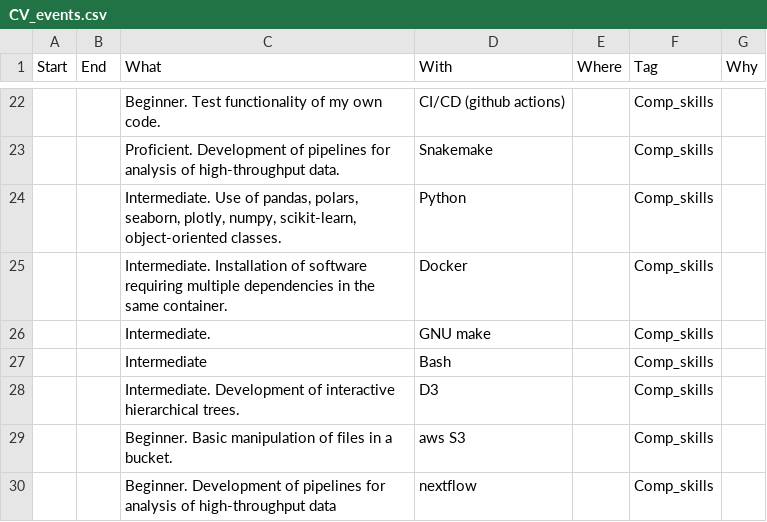
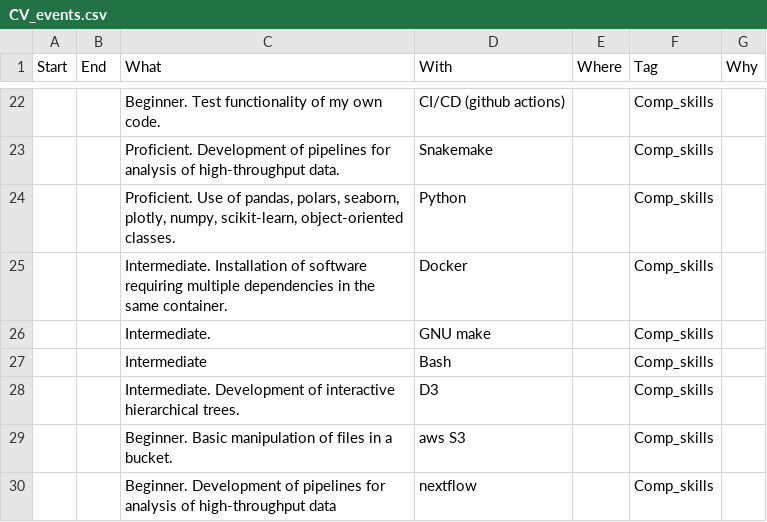
Before and after one commit to jaimicore/JCastro_CV, a CSV file: data/CV_events.csv, drawn as a sheet; only a part is shown, gaps mark what is left out.

Commit message:
Updated python

```diff
--- a/data/CV_events.csv
+++ b/data/CV_events.csv
@@ -23,3 +23,3 @@ Start,End,What,With,Where,Tag,Why
 ,,Proficient. Development of pipelines for analysis of high-throughput data.,Snakemake,,Comp_skills,
-,,"Intermediate. Use of pandas, polars, seaborn, plotly, numpy, scikit-learn, object-oriented classes.",Python,,Comp_skills,
+,,"Proficient. Use of pandas, polars, seaborn, plotly, numpy, scikit-learn, object-oriented classes.",Python,,Comp_skills,
 ,,Intermediate. Installation of software requiring multiple dependencies in the same container.,Docker,,Comp_skills,
```
